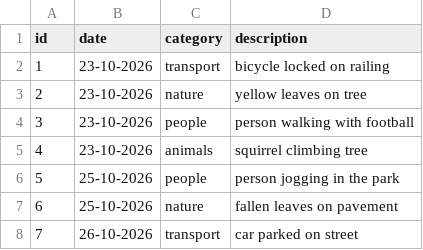
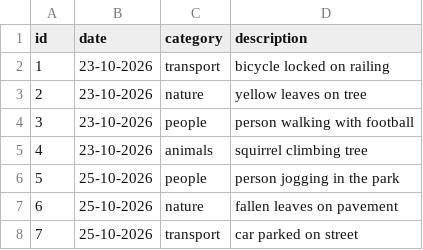
Before and after one commit to sinansafi/DearData100, a CSV file: DearData100/data/walk_observations.csv, drawn as a sheet.

Commit message:
Update walk_observations.csv

```diff
--- a/DearData100/data/walk_observations.csv
+++ b/DearData100/data/walk_observations.csv
@@ -7,2 +7,2 @@ id,date,category,description
 6,25-10-2026,nature,fallen leaves on pavement
-7,26-10-2026,transport,car parked on street
+7,25-10-2026,transport,car parked on street
```
